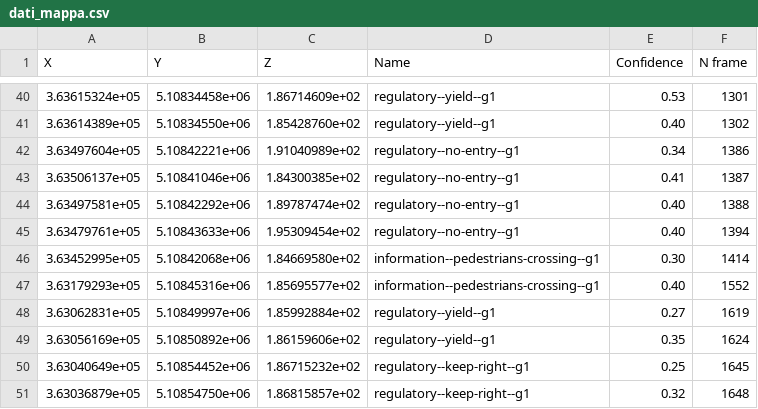
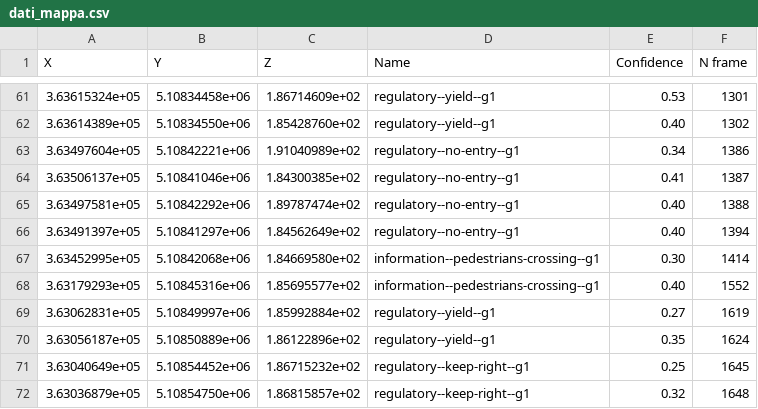
Before and after one commit to daniele96l/Thesis, a CSV file: dati_mappa.csv, drawn as a sheet; only a part is shown, gaps mark what is left out; the diff covers the shown part only.

```diff
--- a/dati_mappa.csv
+++ b/dati_mappa.csv
@@ -44,3 +65,3 @@ X,Y,Z,Name,Confidence,N frame
 3.63497581e+05,5.10842292e+06,1.89787474e+02,regulatory--no-entry--g1,0.40,1388
-3.63479761e+05,5.10843633e+06,1.95309454e+02,regulatory--no-entry--g1,0.40,1394
+3.63491397e+05,5.10841297e+06,1.84562649e+02,regulatory--no-entry--g1,0.40,1394
 3.63452995e+05,5.10842068e+06,1.84669580e+02,information--pedestrians-crossing--g1,0.30,1414
@@ -48,3 +69,3 @@ X,Y,Z,Name,Confidence,N frame
 3.63062831e+05,5.10849997e+06,1.85992884e+02,regulatory--yield--g1,0.27,1619
-3.63056169e+05,5.10850892e+06,1.86159606e+02,regulatory--yield--g1,0.35,1624
+3.63056187e+05,5.10850889e+06,1.86122896e+02,regulatory--yield--g1,0.35,1624
 3.63040649e+05,5.10854452e+06,1.86715232e+02,regulatory--keep-right--g1,0.25,1645
```
Also changed, not shown: 21 added rows and 60 edited cells elsewhere in this file, 5 other files.
